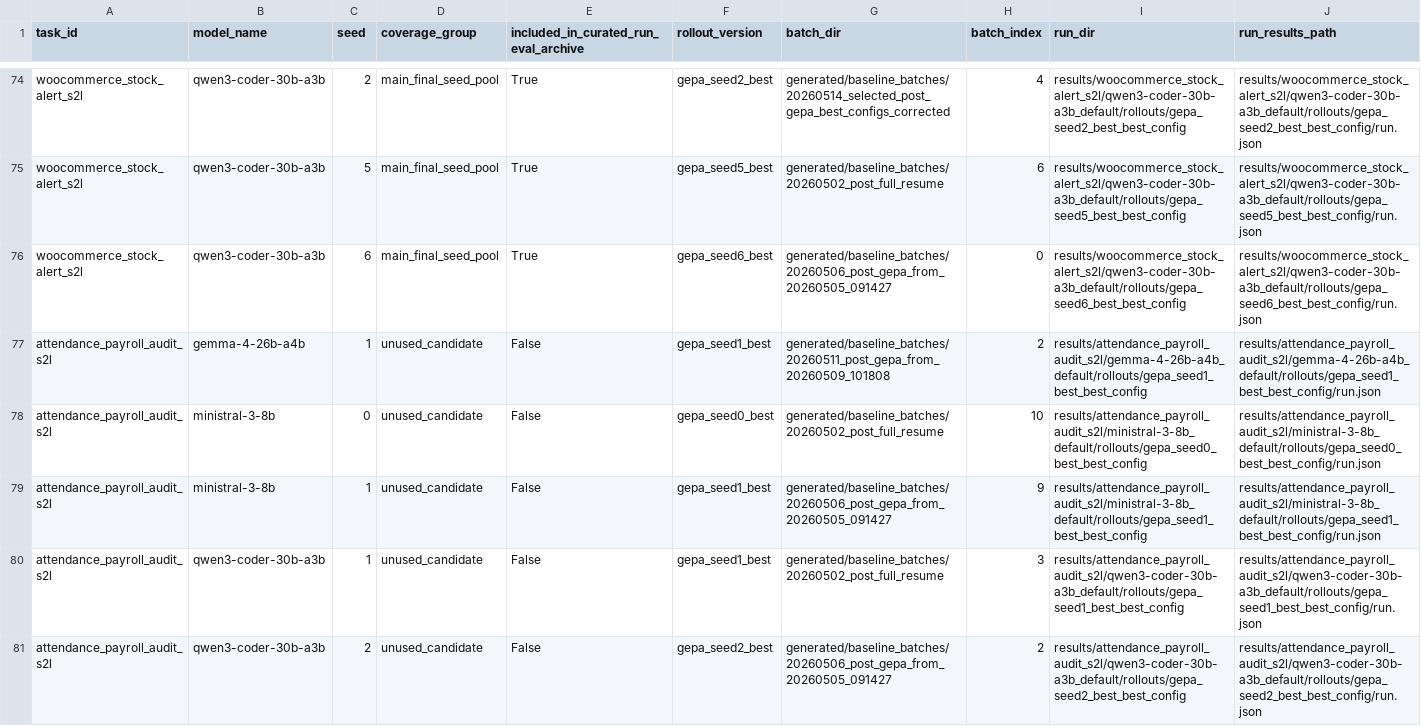
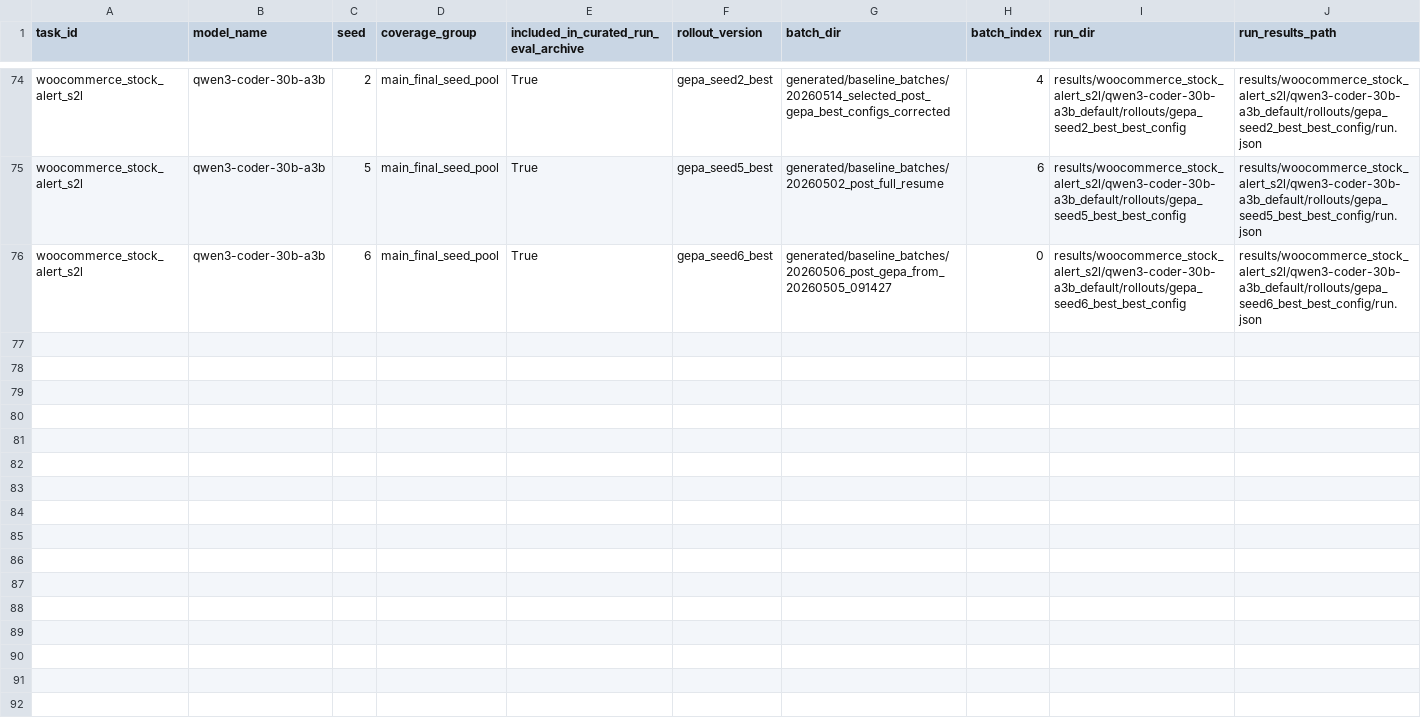
Before and after one commit to malusamayo/migration-analysis, a CSV file: replication_package/outputs/data/included_task_model_seed_triplets.csv, drawn as a sheet; only a part is shown, gaps mark what is left out; rows hold the shown columns only; the diff covers the shown part only; the diff names each change by its address in the sheet, - before the commit and + after, or states it on an @@ line.

Commit message:
clean up the repl package

```diff
--- a/replication_package/outputs/data/included_task_model_seed_triplets.csv
+++ b/replication_package/outputs/data/included_task_model_seed_triplets.csv
-row 77: attendance_payroll_audit_s2l | gemma-4-26b-a4b | 1 | unused_candidate | False | gepa_seed1_best | generated/baseline_batches/20260511_post_gepa_from_20260509_101808 | 2 | results/attendance_payroll_audit_s2l/gemma-4-26b-a4b_default/rollouts/gepa_seed1_best_best_config | results/attendance_payroll_audit_s2l/gemma-4-26b-a4b_default/rollouts/gepa_seed1_best_best_config/run.json
-row 78: attendance_payroll_audit_s2l | ministral-3-8b | 0 | unused_candidate | False | gepa_seed0_best | generated/baseline_batches/20260502_post_full_resume | 10 | results/attendance_payroll_audit_s2l/ministral-3-8b_default/rollouts/gepa_seed0_best_best_config | results/attendance_payroll_audit_s2l/ministral-3-8b_default/rollouts/gepa_seed0_best_best_config/run.json
-row 79: attendance_payroll_audit_s2l | ministral-3-8b | 1 | unused_candidate | False | gepa_seed1_best | generated/baseline_batches/20260506_post_gepa_from_20260505_091427 | 9 | results/attendance_payroll_audit_s2l/ministral-3-8b_default/rollouts/gepa_seed1_best_best_config | results/attendance_payroll_audit_s2l/ministral-3-8b_default/rollouts/gepa_seed1_best_best_config/run.json
-row 80: attendance_payroll_audit_s2l | qwen3-coder-30b-a3b | 1 | unused_candidate | False | gepa_seed1_best | generated/baseline_batches/20260502_post_full_resume | 3 | results/attendance_payroll_audit_s2l/qwen3-coder-30b-a3b_default/rollouts/gepa_seed1_best_best_config | results/attendance_payroll_audit_s2l/qwen3-coder-30b-a3b_default/rollouts/gepa_seed1_best_best_config/run.json
-row 81: attendance_payroll_audit_s2l | qwen3-coder-30b-a3b | 2 | unused_candidate | False | gepa_seed2_best | generated/baseline_batches/20260506_post_gepa_from_20260505_091427 | 2 | results/attendance_payroll_audit_s2l/qwen3-coder-30b-a3b_default/rollouts/gepa_seed2_best_best_config | results/attendance_payroll_audit_s2l/qwen3-coder-30b-a3b_default/rollouts/gepa_seed2_best_best_config/run.json
```
Also changed, not shown: 5 removed rows elsewhere in this file, 16 other files.
